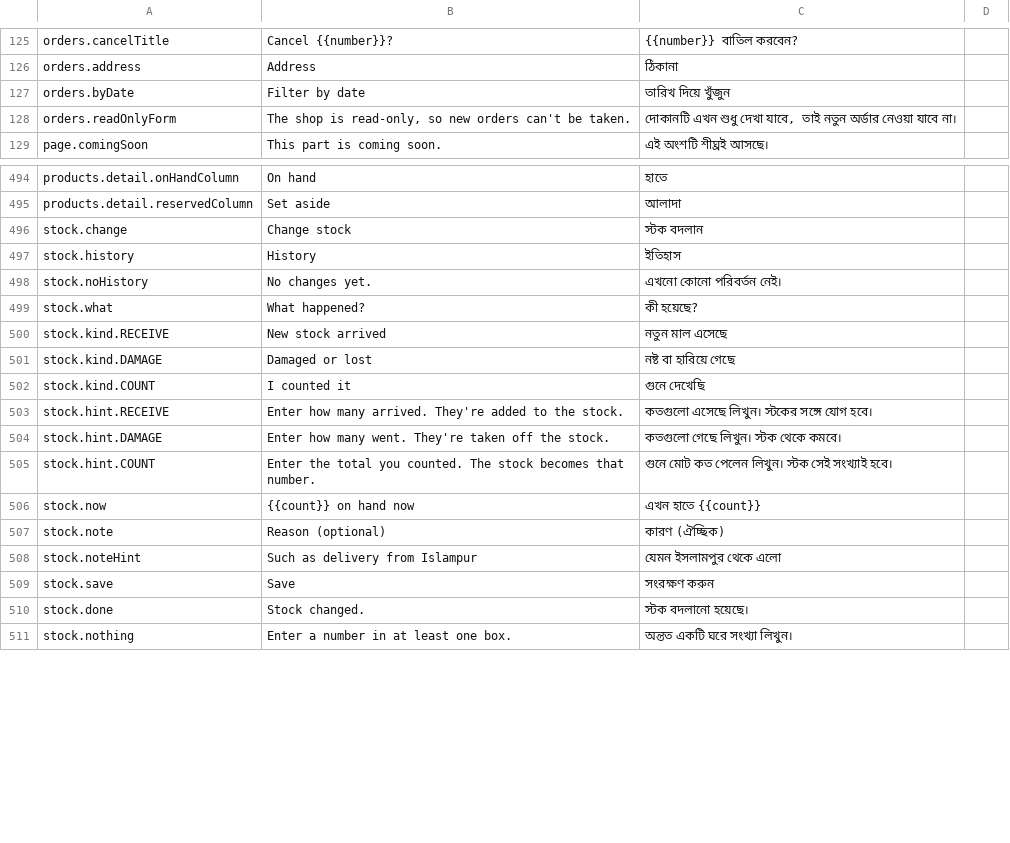
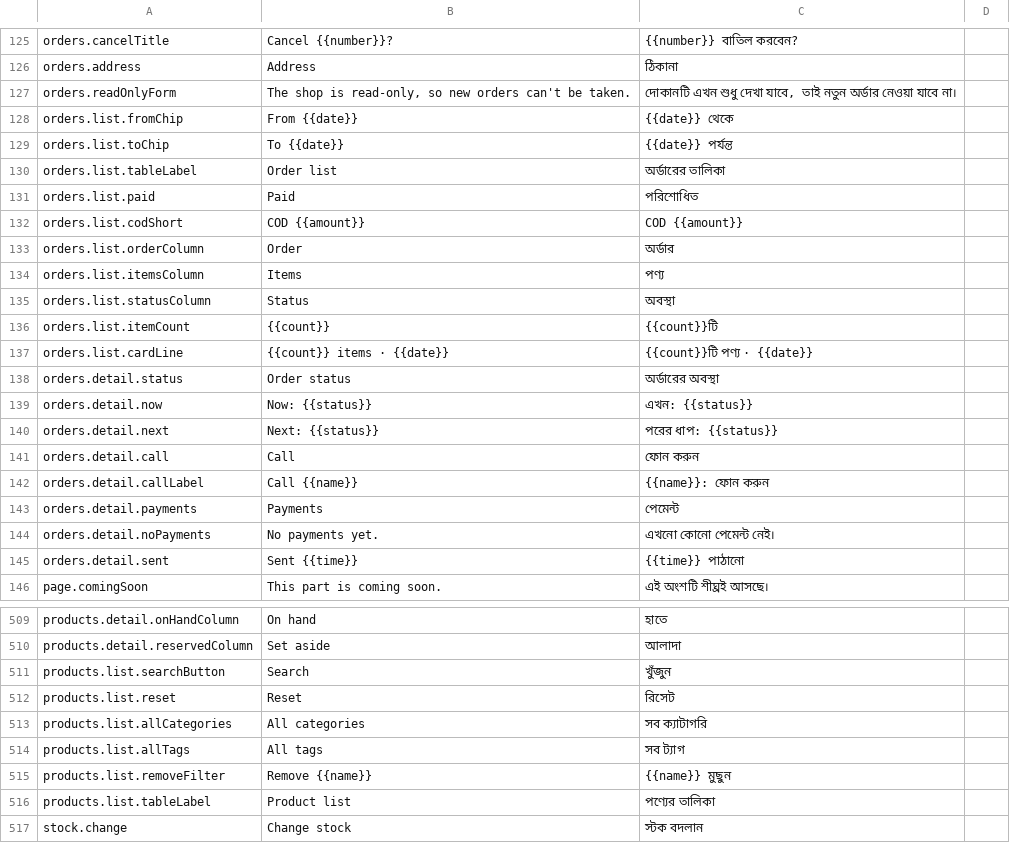
Before and after one commit to Al-Mahamud/online-seller-saas, a CSV file: docs/bangla-review.csv, drawn as a sheet; only a part is shown, gaps mark what is left out; the shorter side is filled out with more unchanged rows; removed rows and columns are numbered as before the commit, all else as after; the diff covers the shown part only; the diff names each change by its address in the sheet, - before the commit and + after, or states it on an @@ line.

```diff
--- a/docs/bangla-review.csv
+++ b/docs/bangla-review.csv
-row 127: orders.byDate | Filter by date | তারিখ দিয়ে খুঁজুন
+row 128: orders.list.fromChip | From {{date}} | {{date}} থেকে
+row 129: orders.list.toChip | To {{date}} | {{date}} পর্যন্ত
+row 130: orders.list.tableLabel | Order list | অর্ডারের তালিকা
+row 131: orders.list.paid | Paid | পরিশোধিত
+row 132: orders.list.codShort | COD {{amount}} | COD {{amount}}
+row 133: orders.list.orderColumn | Order | অর্ডার
+row 134: orders.list.itemsColumn | Items | পণ্য
+row 135: orders.list.statusColumn | Status | অবস্থা
+row 136: orders.list.itemCount | {{count}} | {{count}}টি
+row 137: orders.list.cardLine | {{count}} items · {{date}} | {{count}}টি পণ্য · {{date}}
+row 138: orders.detail.status | Order status | অর্ডারের অবস্থা
+row 139: orders.detail.now | Now: {{status}} | এখন: {{status}}
+row 140: orders.detail.next | Next: {{status}} | পরের ধাপ: {{status}}
+row 141: orders.detail.call | Call | ফোন করুন
+row 142: orders.detail.callLabel | Call {{name}} | {{name}}: ফোন করুন
+row 143: orders.detail.payments | Payments | পেমেন্ট
+row 144: orders.detail.noPayments | No payments yet. | এখনো কোনো পেমেন্ট নেই।
+row 145: orders.detail.sent | Sent {{time}} | {{time}} পাঠানো
+row 511: products.list.searchButton | Search | খুঁজুন
+row 512: products.list.reset | Reset | রিসেট
+row 513: products.list.allCategories | All categories | সব ক্যাটাগরি
+row 514: products.list.allTags | All tags | সব ট্যাগ
+row 515: products.list.removeFilter | Remove {{name}} | {{name}} মুছুন
+row 516: products.list.tableLabel | Product list | পণ্যের তালিকা
```
Also changed, not shown: 11 added rows and 3 removed rows elsewhere in this file, 12 other files.
